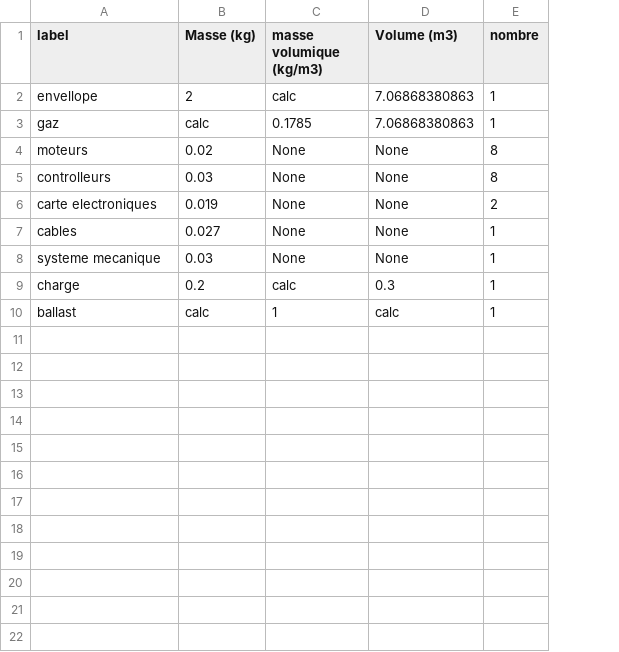
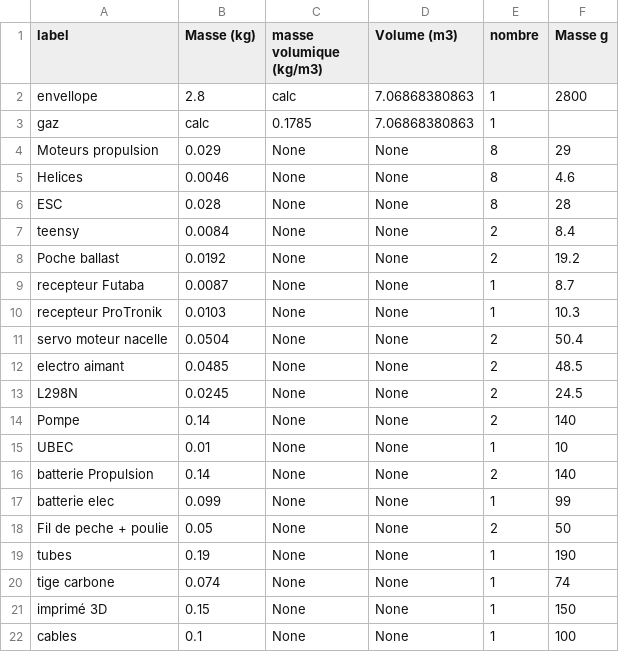
Before and after one commit to RgbR-online/LIFT-Challenge, a CSV file: Calculs/Bilandemasse.csv, drawn as a sheet; removed rows and columns are numbered as before the commit, all else as after; the diff names each change by its address in the sheet, - before the commit and + after, or states it on an @@ line.

```diff
--- a/Calculs/Bilandemasse.csv
+++ b/Calculs/Bilandemasse.csv
+column F (Masse g), rows 2-5: 2800 |  | 29 | 4.6; row 11: 50.4; row 22: 100
-B2 (Masse (kg)): 2
+B2 (Masse (kg)): 2.8
-A4 (label): moteurs
+A4 (label): Moteurs propulsion
-B4 (Masse (kg)): 0.02
+B4 (Masse (kg)): 0.029
-A5 (label): controlleurs
+A5 (label): Helices
-B5 (Masse (kg)): 0.03
+B5 (Masse (kg)): 0.0046
+row 6: ESC | 0.028 | None | None | 8 | 28
+row 7: teensy | 0.0084 | None | None | 2 | 8.4
+row 8: Poche ballast | 0.0192 | None | None | 2 | 19.2
+row 9: recepteur Futaba | 0.0087 | None | None | 1 | 8.7
+row 10: recepteur ProTronik | 0.0103 | None | None | 1 | 10.3
-A11 (label): carte electroniques
+A11 (label): servo moteur nacelle
-B11 (Masse (kg)): 0.019
+B11 (Masse (kg)): 0.0504
+row 12: electro aimant | 0.0485 | None | None | 2 | 48.5
+row 13: L298N | 0.0245 | None | None | 2 | 24.5
+row 14: Pompe | 0.14 | None | None | 2 | 140
+row 15: UBEC | 0.01 | None | None | 1 | 10
+row 16: batterie Propulsion | 0.14 | None | None | 2 | 140
+row 17: batterie elec | 0.099 | None | None | 1 | 99
+row 18: Fil de peche + poulie | 0.05 | None | None | 2 | 50
+row 19: tubes | 0.19 | None | None | 1 | 190
+row 20: tige carbone | 0.074 | None | None | 1 | 74
+row 21: imprimé 3D | 0.15 | None | None | 1 | 150
-B22 (Masse (kg)): 0.027
+B22 (Masse (kg)): 0.1
-row 8: systeme mecanique | 0.03 | None | None | 1
-row 9: charge | 0.2 | calc | 0.3 | 1
-row 10: ballast | calc | 1 | calc | 1
```
Also changed, not shown: 5 other files.
